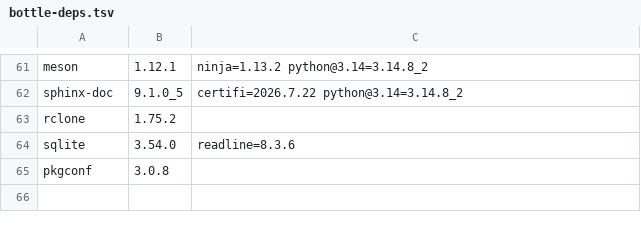
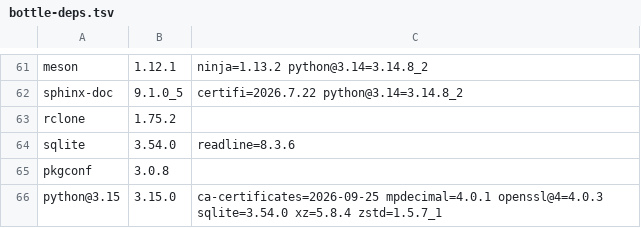
Before and after one commit to quyleanh/homebrew-tap, a TSV file: .github/bottle-deps.tsv, drawn as a sheet; only a part is shown, gaps mark what is left out; the diff names each change by its address in the sheet, - before the commit and + after, or states it on an @@ line.

```diff
--- a/.github/bottle-deps.tsv
+++ b/.github/bottle-deps.tsv
+row 66: python@3.15 | 3.15.0 | ca-certificates=2026-09-25 mpdecimal=4.0.1 openssl@4=4.0.3 sqlite=3.54.0 xz=5.8.4 zstd=1.5.7_1
```
Also changed, not shown: .github/build-times.tsv, 1 other file.
